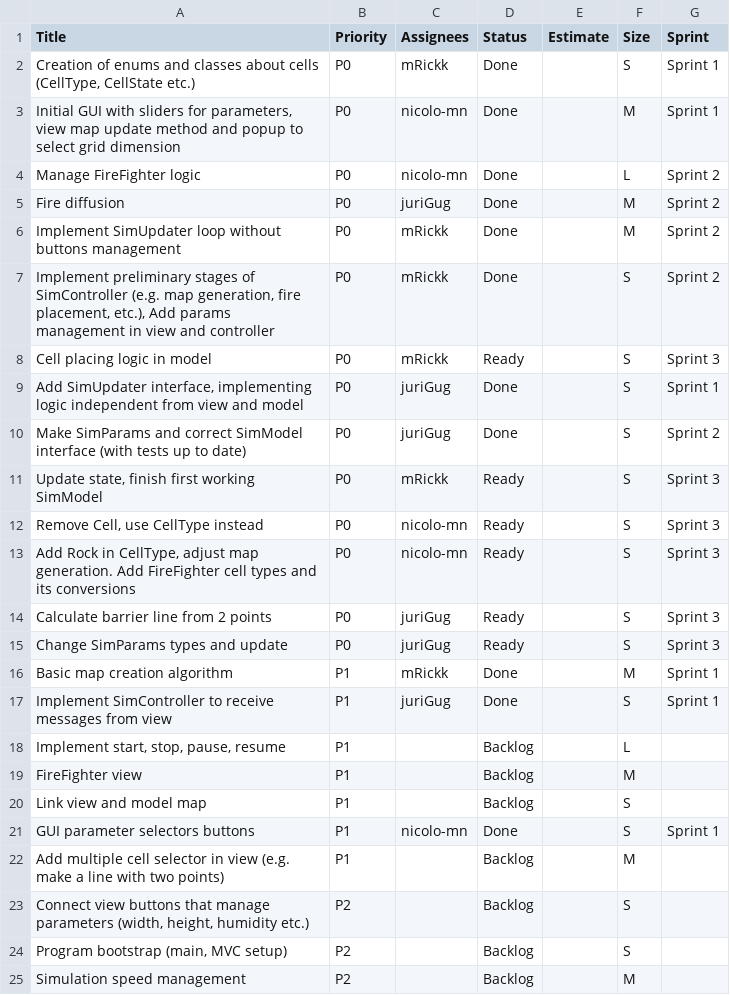
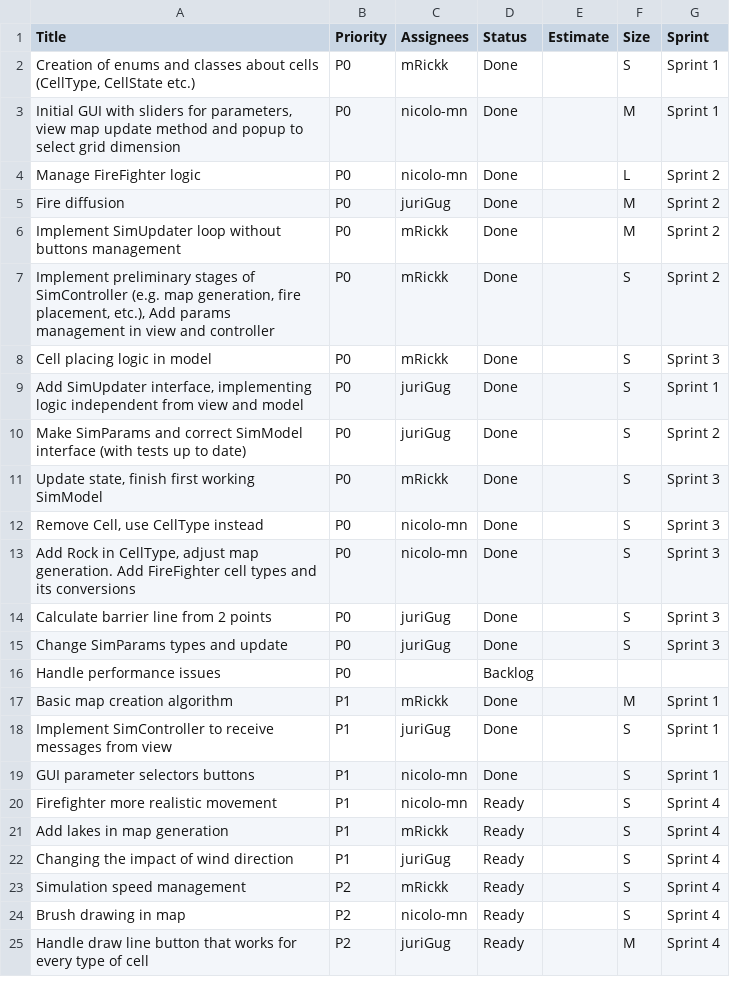
Before and after one commit to nicolo-mn/PPS-24-FireSim, a TSV file: process/ScrumBoard-ProductBacklog.tsv, drawn as a sheet.

Commit message:
docs: update product backlog after third sprint (17/08/25)

```diff
--- a/process/ScrumBoard-ProductBacklog.tsv
+++ b/process/ScrumBoard-ProductBacklog.tsv
@@ -7,19 +7,19 @@ Implement SimUpdater loop without buttons management	P0	mRickk	Done		M	Sprint 2
 Implement preliminary stages of SimController (e.g. map generation, fire placement, etc.), Add params management in view and controller	P0	mRickk	Done		S	Sprint 2
-Cell placing logic in model	P0	mRickk	Ready		S	Sprint 3
+Cell placing logic in model	P0	mRickk	Done		S	Sprint 3
 Add SimUpdater interface, implementing logic independent from view and model	P0	juriGug	Done		S	Sprint 1
 Make SimParams and correct SimModel interface (with tests up to date)	P0	juriGug	Done		S	Sprint 2
-Update state, finish first working SimModel	P0	mRickk	Ready		S	Sprint 3
-Remove Cell, use CellType instead	P0	nicolo-mn	Ready		S	Sprint 3
-Add Rock in CellType, adjust map generation. Add FireFighter cell types and its conversions	P0	nicolo-mn	Ready		S	Sprint 3
-Calculate barrier line from 2 points	P0	juriGug	Ready		S	Sprint 3
-Change SimParams types and update	P0	juriGug	Ready		S	Sprint 3
+Update state, finish first working SimModel	P0	mRickk	Done		S	Sprint 3
+Remove Cell, use CellType instead	P0	nicolo-mn	Done		S	Sprint 3
+Add Rock in CellType, adjust map generation. Add FireFighter cell types and its conversions	P0	nicolo-mn	Done		S	Sprint 3
+Calculate barrier line from 2 points	P0	juriGug	Done		S	Sprint 3
+Change SimParams types and update	P0	juriGug	Done		S	Sprint 3
+Handle performance issues	P0		Backlog			
 Basic map creation algorithm	P1	mRickk	Done		M	Sprint 1
 Implement SimController to receive messages from view	P1	juriGug	Done		S	Sprint 1
-Implement start, stop, pause, resume	P1		Backlog		L	
-FireFighter view	P1		Backlog		M	
-Link view and model map	P1		Backlog		S	
 GUI parameter selectors buttons	P1	nicolo-mn	Done		S	Sprint 1
-Add multiple cell selector in view (e.g. make a line with two points)	P1		Backlog		M	
-Connect view buttons that manage parameters (width, height, humidity etc.)	P2		Backlog		S	
-Program bootstrap (main, MVC setup)	P2		Backlog		S	
-Simulation speed management	P2		Backlog		M	
+Firefighter more realistic movement	P1	nicolo-mn	Ready		S	Sprint 4
+Add lakes in map generation	P1	mRickk	Ready		S	Sprint 4
+Changing the impact of wind direction	P1	juriGug	Ready		S	Sprint 4
+Simulation speed management	P2	mRickk	Ready		S	Sprint 4
+Brush drawing in map	P2	nicolo-mn	Ready		S	Sprint 4
+Handle draw line button that works for every type of cell	P2	juriGug	Ready		M	Sprint 4
```
